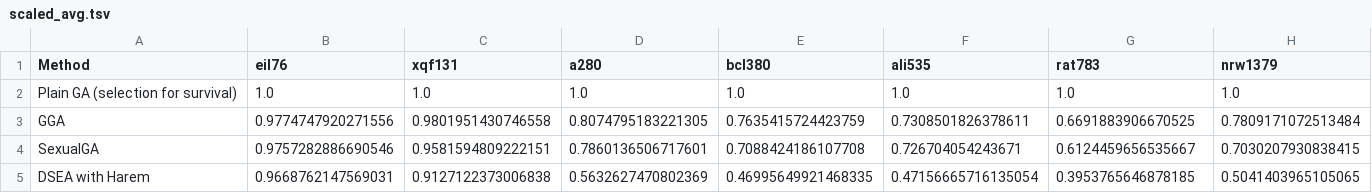
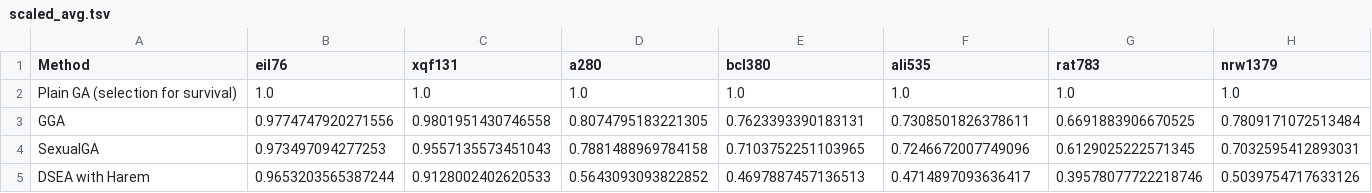
Before and after one commit to FilipMalczak/dsea, a TSV file: summaries/scaled_avg.tsv, drawn as a sheet.

```diff
--- a/summaries/scaled_avg.tsv
+++ b/summaries/scaled_avg.tsv
@@ -2,4 +2,4 @@ Method	eil76	xqf131	a280	bcl380	ali535	rat783	nrw1379
 Plain GA (selection for survival)	1.0	1.0	1.0	1.0	1.0	1.0	1.0
-GGA	0.9774747920271556	0.9801951430746558	0.8074795183221305	0.7635415724423759	0.7308501826378611	0.6691883906670525	0.7809171072513484
-SexualGA	0.9757282886690546	0.9581594809222151	0.7860136506717601	0.7088424186107708	0.726704054243671	0.6124459656535667	0.7030207930838415
-DSEA with Harem	0.9668762147569031	0.9127122373006838	0.5632627470802369	0.46995649921468335	0.47156665716135054	0.3953765646878185	0.5041403965105065
+GGA	0.9774747920271556	0.9801951430746558	0.8074795183221305	0.7623393390183131	0.7308501826378611	0.6691883906670525	0.7809171072513484
+SexualGA	0.973497094277253	0.9557135573451043	0.7881488969784158	0.7103752251103965	0.7246672007749096	0.6129025222571345	0.7032595412893031
+DSEA with Harem	0.9653203565387244	0.9128002402620533	0.5643093093822852	0.4697887457136513	0.4714897093636417	0.39578077722218746	0.5039754717633126
```
Also changed, not shown: summaries/divergence_per_iter.tsv, summaries/raw.tsv, 23 other files.
